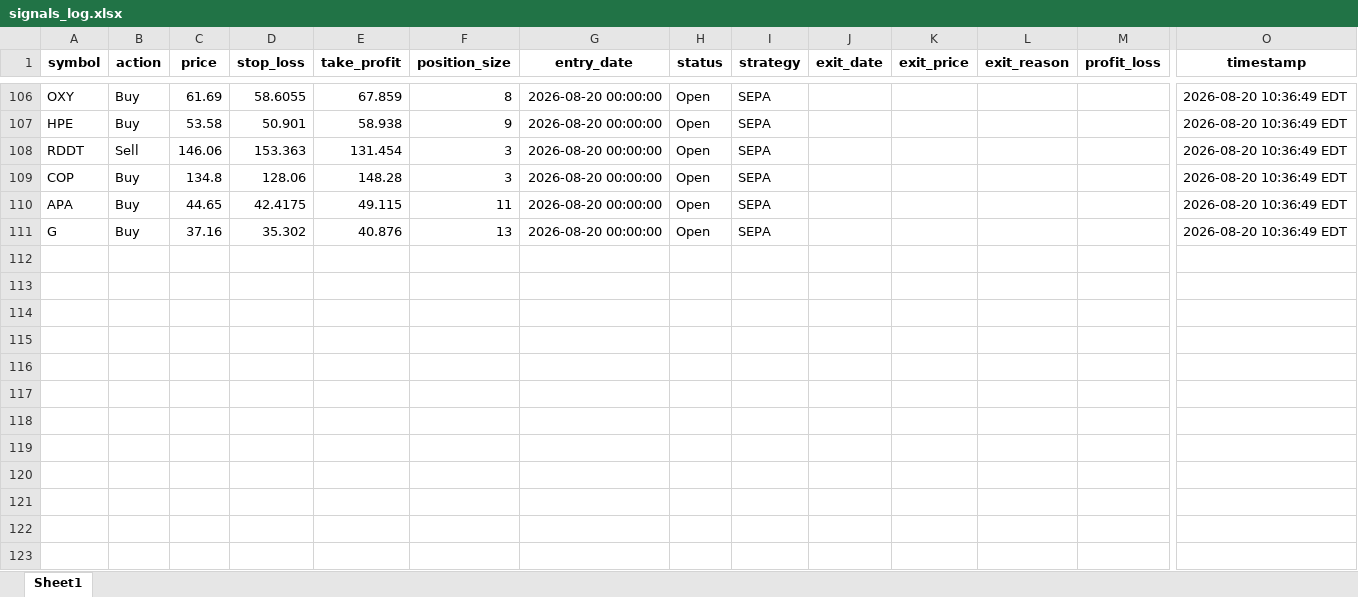
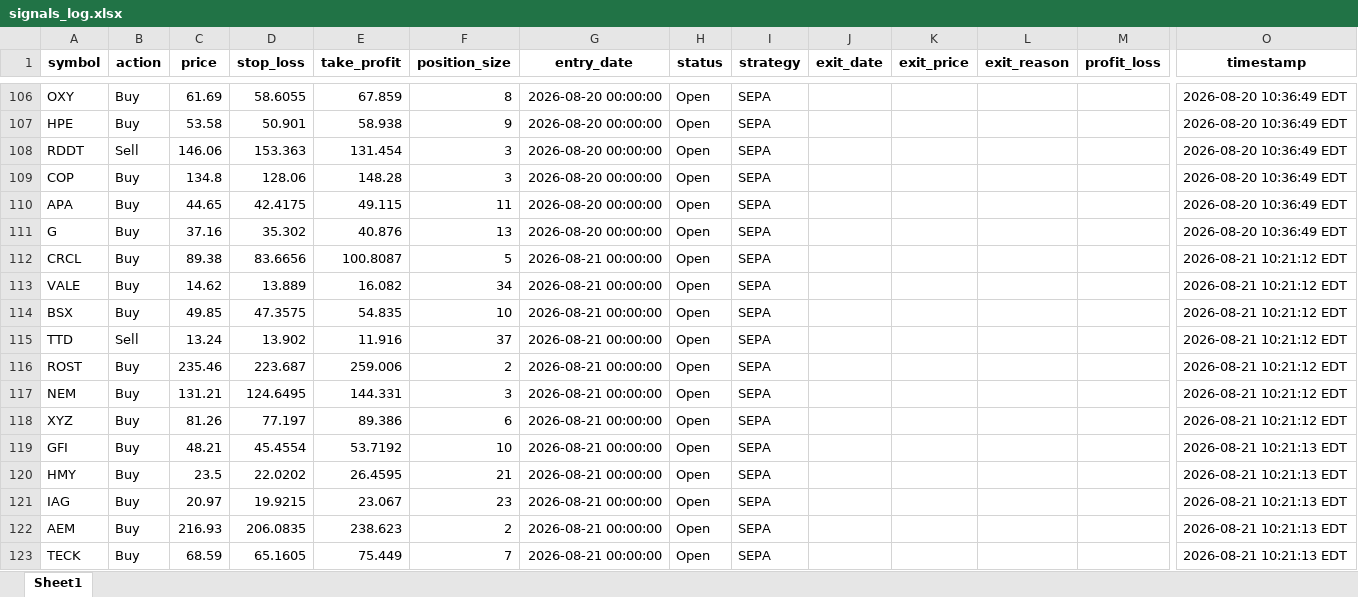
Before and after one commit to Leo1255serg/sepa-signal-bot, an Excel workbook: data/signals_log.xlsx, sheet Sheet1, drawn as a sheet; only a part is shown, gaps mark what is left out; values as stored, in another font and other column widths than the file's, no borders; rows hold the shown columns only; the diff names each change by its address in the sheet, - before the commit and + after, or states it on an @@ line.

```diff
--- a/data/signals_log.xlsx (sheet Sheet1)
+++ b/data/signals_log.xlsx (sheet Sheet1)
+row 112: CRCL | Buy | 89.38 | 83.6656 | 100.8087 | 5 | 2026-08-21 00:00:00 | Open | SEPA |  |  |  |  | 2026-08-21 10:21:12 EDT
+row 113: VALE | Buy | 14.62 | 13.889 | 16.082 | 34 | 2026-08-21 00:00:00 | Open | SEPA |  |  |  |  | 2026-08-21 10:21:12 EDT
+row 114: BSX | Buy | 49.85 | 47.3575 | 54.835 | 10 | 2026-08-21 00:00:00 | Open | SEPA |  |  |  |  | 2026-08-21 10:21:12 EDT
+row 115: TTD | Sell | 13.24 | 13.902 | 11.916 | 37 | 2026-08-21 00:00:00 | Open | SEPA |  |  |  |  | 2026-08-21 10:21:12 EDT
+row 116: ROST | Buy | 235.46 | 223.687 | 259.006 | 2 | 2026-08-21 00:00:00 | Open | SEPA |  |  |  |  | 2026-08-21 10:21:12 EDT
+row 117: NEM | Buy | 131.21 | 124.6495 | 144.331 | 3 | 2026-08-21 00:00:00 | Open | SEPA |  |  |  |  | 2026-08-21 10:21:12 EDT
+row 118: XYZ | Buy | 81.26 | 77.197 | 89.386 | 6 | 2026-08-21 00:00:00 | Open | SEPA |  |  |  |  | 2026-08-21 10:21:12 EDT
+row 119: GFI | Buy | 48.21 | 45.4554 | 53.7192 | 10 | 2026-08-21 00:00:00 | Open | SEPA |  |  |  |  | 2026-08-21 10:21:13 EDT
+row 120: HMY | Buy | 23.5 | 22.0202 | 26.4595 | 21 | 2026-08-21 00:00:00 | Open | SEPA |  |  |  |  | 2026-08-21 10:21:13 EDT
+row 121: IAG | Buy | 20.97 | 19.9215 | 23.067 | 23 | 2026-08-21 00:00:00 | Open | SEPA |  |  |  |  | 2026-08-21 10:21:13 EDT
+row 122: AEM | Buy | 216.93 | 206.0835 | 238.623 | 2 | 2026-08-21 00:00:00 | Open | SEPA |  |  |  |  | 2026-08-21 10:21:13 EDT
+row 123: TECK | Buy | 68.59 | 65.1605 | 75.449 | 7 | 2026-08-21 00:00:00 | Open | SEPA |  |  |  |  | 2026-08-21 10:21:13 EDT
```
Also changed, not shown: data/portfolio_log.xlsx, 1 other file.
